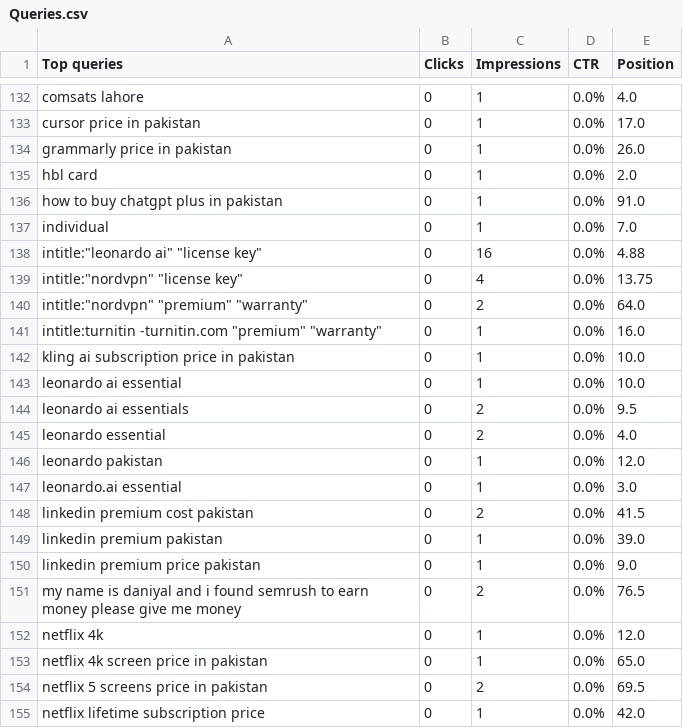
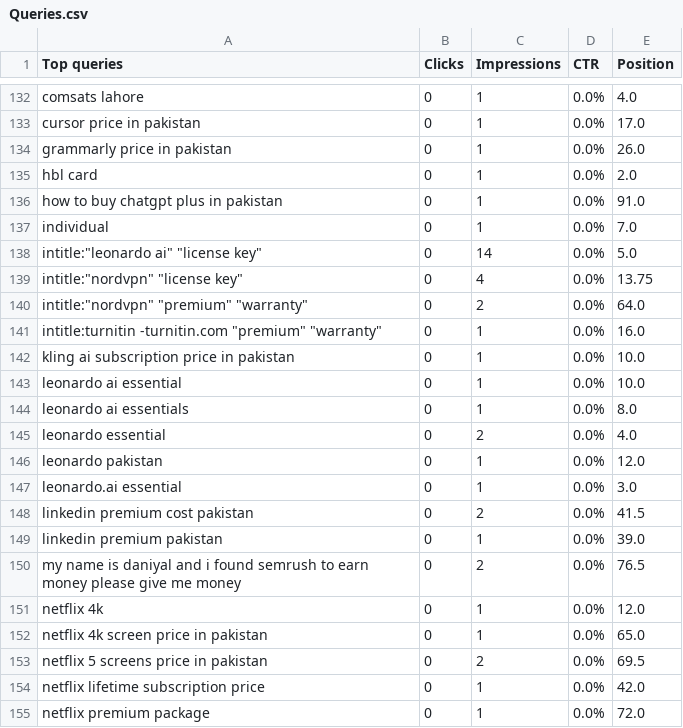
Before and after one commit to m-rehman55/ai-tool-gems, a CSV file: data/gsc_exports/Queries.csv, drawn as a sheet; only a part is shown, gaps mark what is left out; the shorter side is filled out with more unchanged rows.

Commit message:
feat(seo): complete Phase 3 live GSC refresh, site-wide synthetic review eradication, and pilot content improvements
- Refresh Search Console dataset via live authenticated OAuth API (86 pages, 189 queries)
- Upgrade Leonardo AI and TradingView pilot pages with official capabilities and limits
- Eradicate synthetic customer reviews and review schema across all 40 catalog tool pages
- 100% valid JSON-LD schema verified across all tool pages
- Strict link graph confirmed clean (0 errors)
- Regression suite passing 100%

```diff
--- a/data/gsc_exports/Queries.csv
+++ b/data/gsc_exports/Queries.csv
@@ -137,3 +137,3 @@ how to buy chatgpt plus in pakistan,0,1,0.0%,91.0
 individual,0,1,0.0%,7.0
-"intitle:""leonardo ai"" ""license key""",0,16,0.0%,4.88
+"intitle:""leonardo ai"" ""license key""",0,14,0.0%,5.0
 "intitle:""nordvpn"" ""license key""",0,4,0.0%,13.75
@@ -143,3 +143,3 @@ kling ai subscription price in pakistan,0,1,0.0%,10.0
 leonardo ai essential,0,1,0.0%,10.0
-leonardo ai essentials,0,2,0.0%,9.5
+leonardo ai essentials,0,1,0.0%,8.0
 leonardo essential,0,2,0.0%,4.0
@@ -149,3 +149,2 @@ linkedin premium cost pakistan,0,2,0.0%,41.5
 linkedin premium pakistan,0,1,0.0%,39.0
-linkedin premium price pakistan,0,1,0.0%,9.0
 my name is daniyal and i found semrush to earn money please give me money,0,2,0.0%,76.5
```
Also changed, not shown: data/gsc_exports/Countries.csv, data/gsc_exports/Pages.csv, 31 other files.
